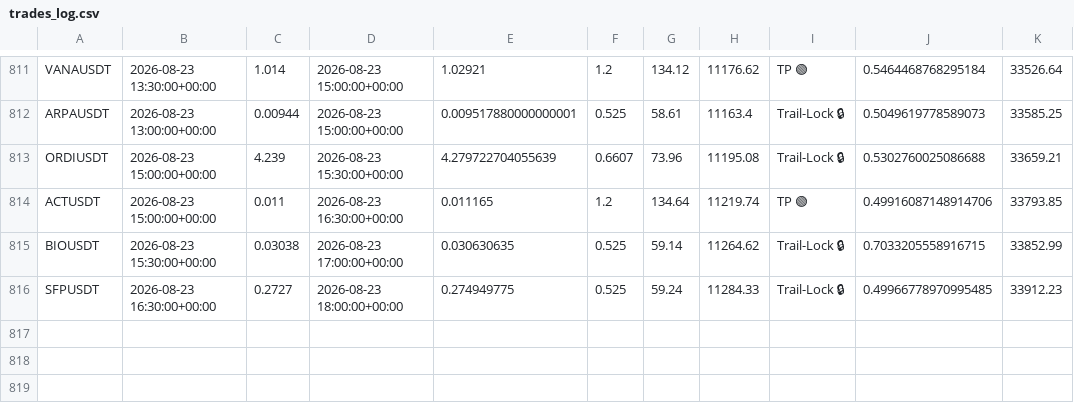
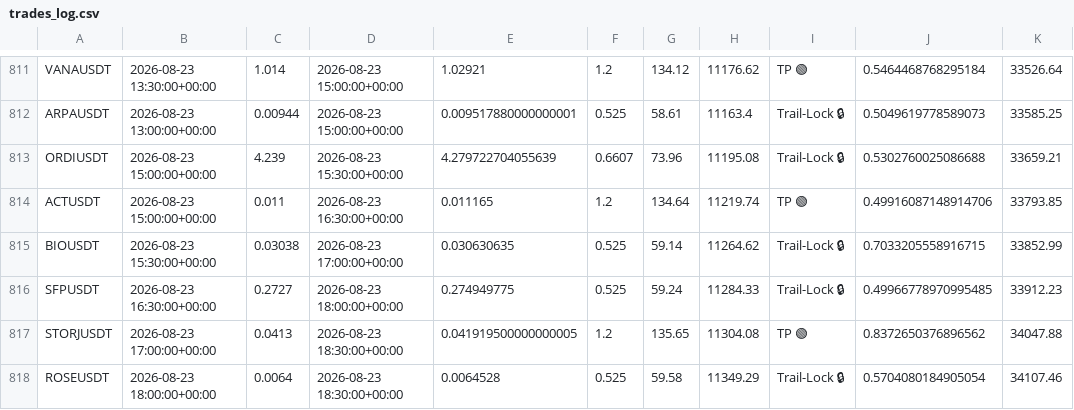
Before and after one commit to tlal1000666-ux/scalpingtalalbot, a CSV file: trades_log.csv, drawn as a sheet; only a part is shown, gaps mark what is left out; the diff names each change by its address in the sheet, - before the commit and + after, or states it on an @@ line.

```diff
--- a/trades_log.csv
+++ b/trades_log.csv
+row 817: STORJUSDT | 2026-08-23 17:00:00+00:00 | 0.0413 | 2026-08-23 18:30:00+00:00 | 0.041919500000000005 | 1.2 | 135.65 | 11304.08 | TP 🟢 | 0.8372650376896562 | 34047.88
+row 818: ROSEUSDT | 2026-08-23 18:00:00+00:00 | 0.0064 | 2026-08-23 18:30:00+00:00 | 0.0064528 | 0.525 | 59.58 | 11349.29 | Trail-Lock 🔒 | 0.5704080184905054 | 34107.46
```
Also changed, not shown: shadow_trades_log.csv, 1 other file.
